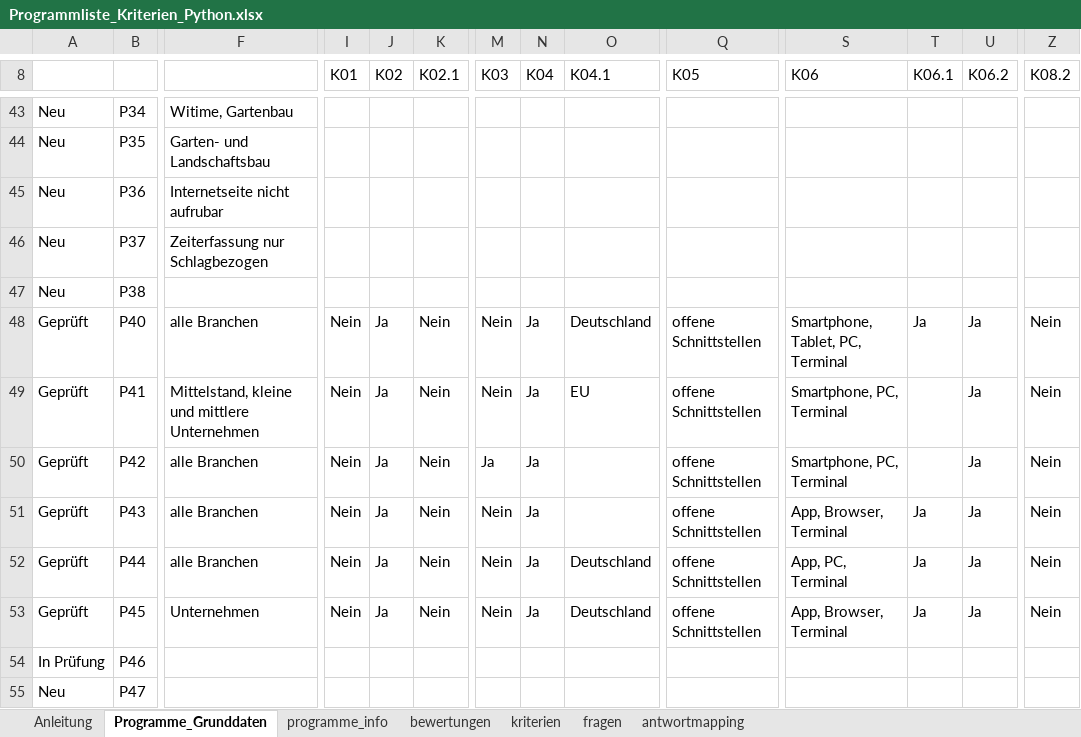
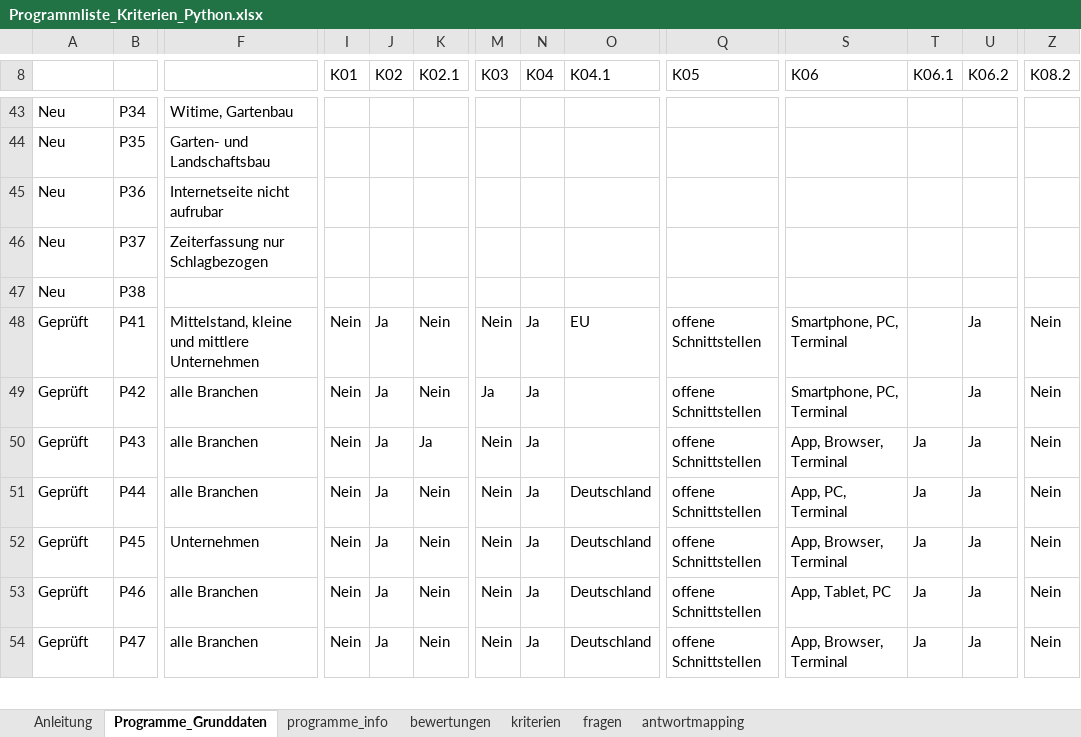
Before and after one commit to Clotti00/MatchZeit, an Excel workbook: data/Programmliste_Kriterien_Python.xlsx, sheet Programme_Grunddaten, drawn as a sheet; only a part is shown, gaps mark what is left out; values as stored, in another font and other column widths than the file's, no borders; conditional formats not drawn; removed rows and columns are numbered as before the commit, all else as after; rows hold the shown columns only; the diff covers the shown part only; the diff names each change by its address in the sheet, - before the commit and + after, or states it on an @@ line.

Commit message:
neue Programme, kostenlos zu kostenlose Option verfügbar

```diff
--- a/data/Programmliste_Kriterien_Python.xlsx (sheet Programme_Grunddaten)
+++ b/data/Programmliste_Kriterien_Python.xlsx (sheet Programme_Grunddaten)
-row 48: Geprüft | P40 | alle Branchen | Nein | Ja | Nein | Nein | Ja | Deutschland | offene Schnittstellen | Smartphone, Tablet, PC, Terminal | Ja | Ja | Nein
-K50 (K02.1): Nein
+K50 (K02.1): Ja
-A53: In Prüfung
+A53: Geprüft
-F53:F54: (empty)
+F53:F54: alle Branchen
-I53:I54 (K01): (empty)
+I53:I54 (K01): Nein
-J53:J54 (K02): (empty)
+J53:J54 (K02): Ja
-K53:K54 (K02.1): (empty)
+K53:K54 (K02.1): Nein
-M53:M54 (K03): (empty)
+M53:M54 (K03): Nein
-N53:N54 (K04): (empty)
+N53:N54 (K04): Ja
-O53:O54 (K04.1): (empty)
+O53:O54 (K04.1): Deutschland
-Q53:Q54 (K05): (empty)
+Q53:Q54 (K05): offene Schnittstellen
-S53 (K06): (empty)
+S53 (K06): App, Tablet, PC
-T53:T54 (K06.1): (empty)
+T53:T54 (K06.1): Ja
-U53:U54 (K06.2): (empty)
+U53:U54 (K06.2): Ja
-Z53:Z54 (K08.2): (empty)
+Z53:Z54 (K08.2): Nein
-A54: Neu
+A54: Geprüft
-S54 (K06): (empty)
+S54 (K06): App, Browser, Terminal
```
Also changed, not shown: 207 edited cells and cell formats elsewhere in this sheet, sheet bewertungen, sheet programme_info, sheet fragen, sheet kriterien, formulas that keep their value.
